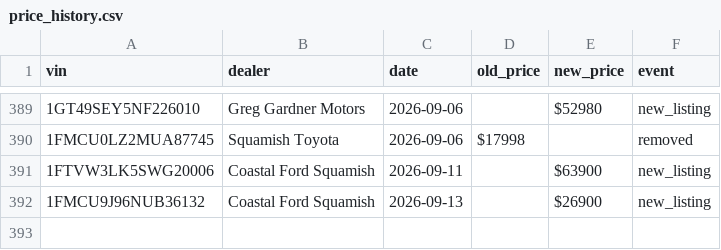
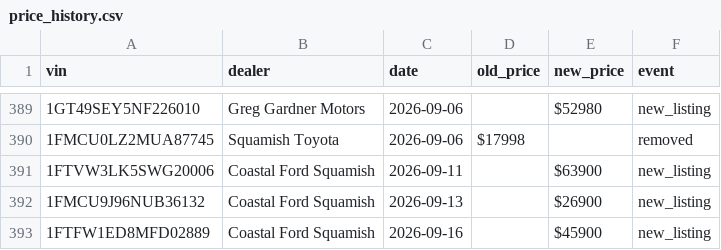
Before and after one commit to wilrocks79/truck-tracker, a CSV file: data/price_history.csv, drawn as a sheet; only a part is shown, gaps mark what is left out; the diff names each change by its address in the sheet, - before the commit and + after, or states it on an @@ line.

```diff
--- a/data/price_history.csv
+++ b/data/price_history.csv
+row 393: 1FTFW1ED8MFD02889 | Coastal Ford Squamish | 2026-09-16 |  | $45900 | new_listing
```
Also changed, not shown: data/inventory.csv, 2 other files.
